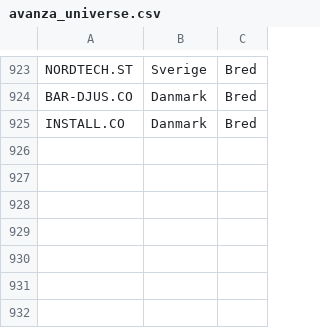
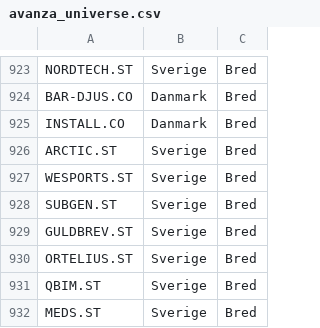
Before and after one commit to rigGihHub/borsify, a CSV file: avanza_universe.csv, drawn as a sheet; only a part is shown, gaps mark what is left out.

Commit message:
Borsify: add recent verified First North Sweden listings

```diff
--- a/avanza_universe.csv
+++ b/avanza_universe.csv
@@ -925 +925,8 @@ BAR-DJUS.CO,Danmark,Bred
 INSTALL.CO,Danmark,Bred
+ARCTIC.ST,Sverige,Bred
+WESPORTS.ST,Sverige,Bred
+SUBGEN.ST,Sverige,Bred
+GULDBREV.ST,Sverige,Bred
+ORTELIUS.ST,Sverige,Bred
+QBIM.ST,Sverige,Bred
+MEDS.ST,Sverige,Bred
```
